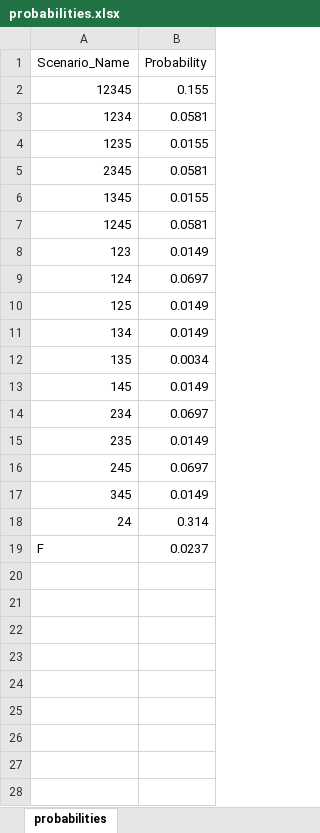
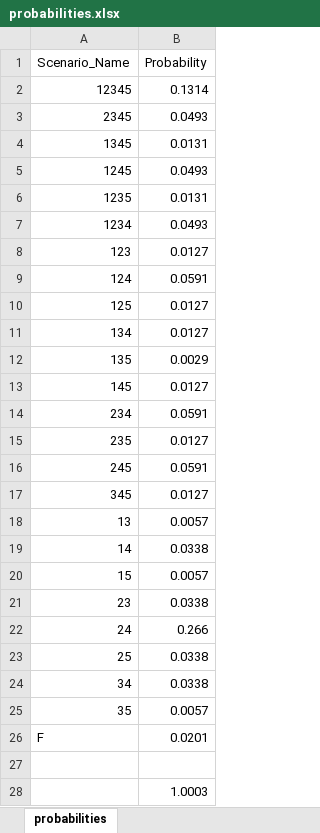
Before and after one commit to sead-group/find-max-ssp, an Excel workbook: input_files/probabilities.xlsx, sheet probabilities, drawn as a sheet; values as stored, in another font and other column widths than the file's, no borders; table styles not drawn; removed rows and columns are numbered as before the commit, all else as after; the diff names each change by its address in the sheet, - before the commit and + after, or states it on an @@ line.

Commit message:
Updating PLR/Probabilities sheets to include more 2AP scenarios

```diff
--- a/input_files/probabilities.xlsx (sheet probabilities)
+++ b/input_files/probabilities.xlsx (sheet probabilities)
-B2 (Probability): 0.155
+B2 (Probability): 0.1314
-row 3: 1234 | 0.0581
-row 4: 1235 | 0.0155
-B3 (Probability): 0.0581
+B3 (Probability): 0.0493
-B4 (Probability): 0.0155
+B4 (Probability): 0.0131
-B5 (Probability): 0.0581
+B5 (Probability): 0.0493
+row 6: 1235 | 0.0131
+row 7: 1234 | 0.0493
-B8 (Probability): 0.0149
+B8 (Probability): 0.0127
-B9 (Probability): 0.0697
+B9 (Probability): 0.0591
-B10:B11 (Probability): 0.0149
+B10:B11 (Probability): 0.0127
-B12 (Probability): 0.0034
+B12 (Probability): 0.0029
-B13 (Probability): 0.0149
+B13 (Probability): 0.0127
-B14 (Probability): 0.0697
+B14 (Probability): 0.0591
-B15 (Probability): 0.0149
+B15 (Probability): 0.0127
-B16 (Probability): 0.0697
+B16 (Probability): 0.0591
-B17 (Probability): 0.0149
+B17 (Probability): 0.0127
+row 18: 13 | 0.0057
+row 19: 14 | 0.0338
+row 20: 15 | 0.0057
+row 21: 23 | 0.0338
-B22 (Probability): 0.314
+B22 (Probability): 0.266
+row 23: 25 | 0.0338
+row 24: 34 | 0.0338
+row 25: 35 | 0.0057
-B26 (Probability): 0.0237
+B26 (Probability): 0.0201
+row 27: (empty)
+row 28:  | 1.0003
```
Also changed, not shown: input_files/plr_sheet.xlsx.
